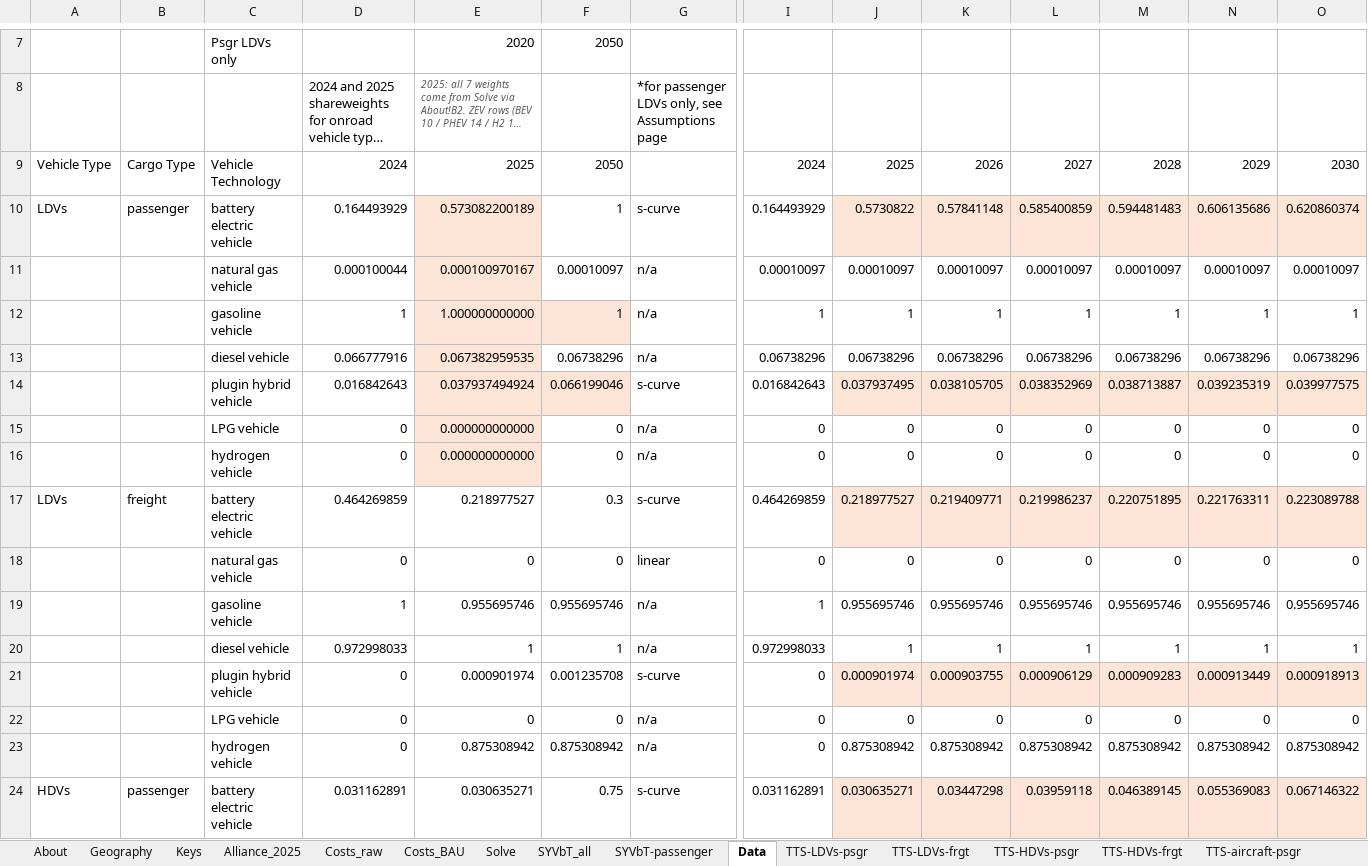
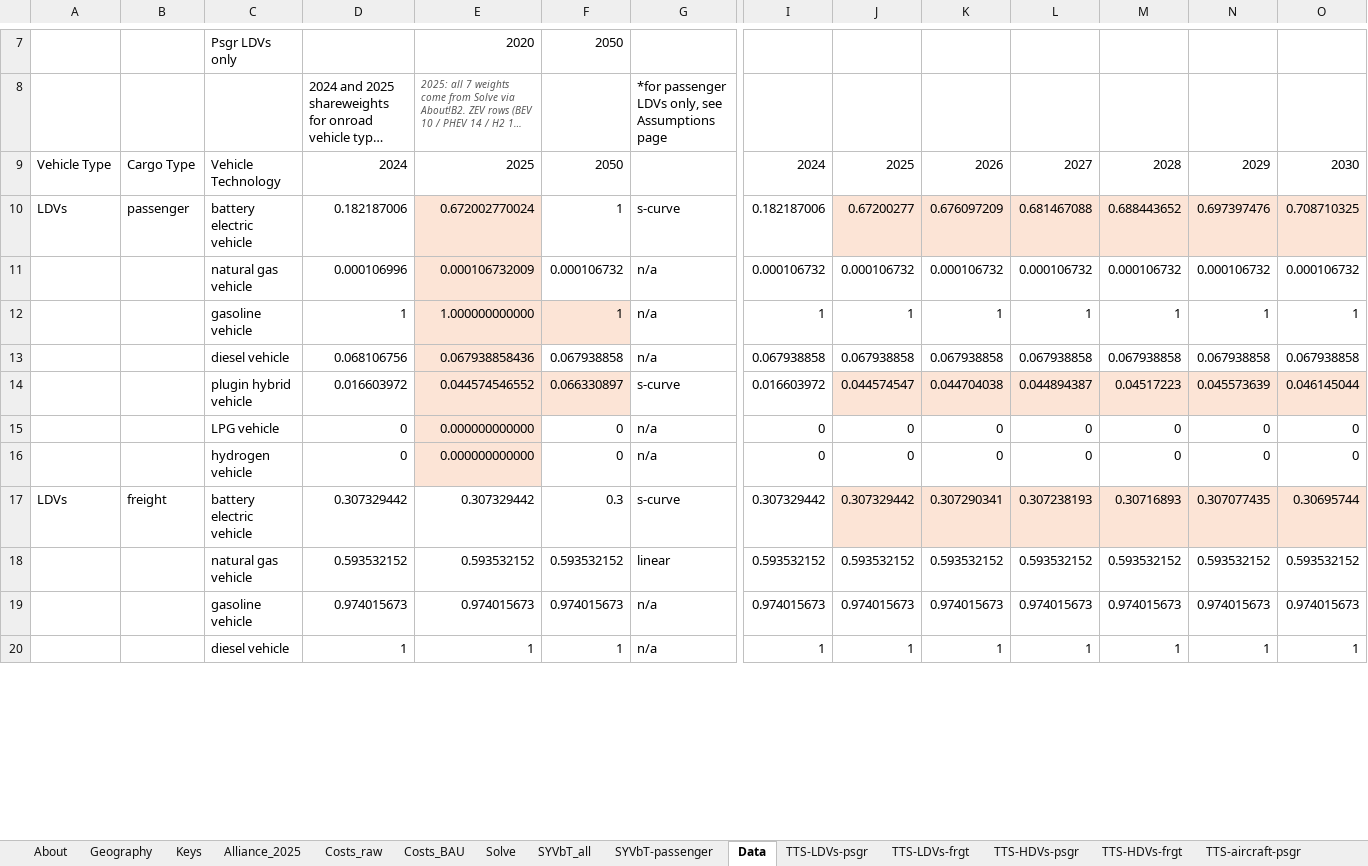
Before and after one commit to EnergyInnovation/eps-colorado, an Excel workbook: InputData/trans/TTS/Transportation Technology Shareweights.xlsx, sheet Data, drawn as a sheet; only a part is shown, gaps mark what is left out; long unchanged cells end in …; values as stored, in another font and other column widths than the file's, no borders; removed rows and columns are numbered as before the commit, all else as after; rows hold the shown columns only; the diff covers the shown part only; the diff names each change by its address in the sheet, - before the commit and + after, or states it on an @@ line.

```diff
--- a/InputData/trans/TTS/Transportation Technology Shareweights.xlsx (sheet Data)
+++ b/InputData/trans/TTS/Transportation Technology Shareweights.xlsx (sheet Data)
-row 10: LDVs | passenger | battery electric vehicle | 0.164493929 | 0.573082200189 | 1 | s-curve | 0.164493929 | 0.5730822 | 0.57841148 | 0.585400859 | 0.594481483 | 0.606135686 | 0.620860374
-row 11:  |  | natural gas vehicle | 0.000100044 | 0.000100970167 | 0.00010097 | n/a | 0.00010097 | 0.00010097 | 0.00010097 | 0.00010097 | 0.00010097 | 0.00010097 | 0.00010097
+row 10: LDVs | passenger | battery electric vehicle | 0.182187006 | 0.672002770024 | 1 | s-curve | 0.182187006 | 0.67200277 | 0.676097209 | 0.681467088 | 0.688443652 | 0.697397476 | 0.708710325
+row 11:  |  | natural gas vehicle | 0.000106996 | 0.000106732009 | 0.000106732 | n/a | 0.000106732 | 0.000106732 | 0.000106732 | 0.000106732 | 0.000106732 | 0.000106732 | 0.000106732
-row 13:  |  | diesel vehicle | 0.066777916 | 0.067382959535 | 0.06738296 | n/a | 0.06738296 | 0.06738296 | 0.06738296 | 0.06738296 | 0.06738296 | 0.06738296 | 0.06738296
-row 14:  |  | plugin hybrid vehicle | 0.016842643 | 0.037937494924 | 0.066199046 | s-curve | 0.016842643 | 0.037937495 | 0.038105705 | 0.038352969 | 0.038713887 | 0.039235319 | 0.039977575
+row 13:  |  | diesel vehicle | 0.068106756 | 0.067938858436 | 0.067938858 | n/a | 0.067938858 | 0.067938858 | 0.067938858 | 0.067938858 | 0.067938858 | 0.067938858 | 0.067938858
+row 14:  |  | plugin hybrid vehicle | 0.016603972 | 0.044574546552 | 0.066330897 | s-curve | 0.016603972 | 0.044574547 | 0.044704038 | 0.044894387 | 0.04517223 | 0.045573639 | 0.046145044
-row 17: LDVs | freight | battery electric vehicle | 0.464269859 | 0.218977527 | 0.3 | s-curve | 0.464269859 | 0.218977527 | 0.219409771 | 0.219986237 | 0.220751895 | 0.221763311 | 0.223089788
-row 18:  |  | natural gas vehicle | 0 | 0 | 0 | linear | 0 | 0 | 0 | 0 | 0 | 0 | 0
-row 19:  |  | gasoline vehicle | 1 | 0.955695746 | 0.955695746 | n/a | 1 | 0.955695746 | 0.955695746 | 0.955695746 | 0.955695746 | 0.955695746 | 0.955695746
+row 17: LDVs | freight | battery electric vehicle | 0.307329442 | 0.307329442 | 0.3 | s-curve | 0.307329442 | 0.307329442 | 0.307290341 | 0.307238193 | 0.30716893 | 0.307077435 | 0.30695744
+row 18:  |  | natural gas vehicle | 0.593532152 | 0.593532152 | 0.593532152 | linear | 0.593532152 | 0.593532152 | 0.593532152 | 0.593532152 | 0.593532152 | 0.593532152 | 0.593532152
+row 19:  |  | gasoline vehicle | 0.974015673 | 0.974015673 | 0.974015673 | n/a | 0.974015673 | 0.974015673 | 0.974015673 | 0.974015673 | 0.974015673 | 0.974015673 | 0.974015673
-D20: 0.972998033
+D20: 1
-I20: 0.972998033
+I20: 1
-row 21:  |  | plugin hybrid vehicle | 0 | 0.000901974 | 0.001235708 | s-curve | 0 | 0.000901974 | 0.000903755 | 0.000906129 | 0.000909283 | 0.000913449 | 0.000918913
-row 22:  |  | LPG vehicle | 0 | 0 | 0 | n/a | 0 | 0 | 0 | 0 | 0 | 0 | 0
-row 23:  |  | hydrogen vehicle | 0 | 0.875308942 | 0.875308942 | n/a | 0 | 0.875308942 | 0.875308942 | 0.875308942 | 0.875308942 | 0.875308942 | 0.875308942
-row 24: HDVs | passenger | battery electric vehicle | 0.031162891 | 0.030635271 | 0.75 | s-curve | 0.031162891 | 0.030635271 | 0.03447298 | 0.03959118 | 0.046389145 | 0.055369083 | 0.067146322
```
Also changed, not shown: 14 added rows, 10 removed rows, 1 moved row and 2 edited cells elsewhere in this sheet, sheet Solve, sheet TTS-LDVs-frgt, sheet TTS-HDVs-psgr, sheet Costs_raw, sheet Costs_BAU, sheet TTS-HDVs-frgt, 4 more sheets, formulas that keep their value, 26 other files.
